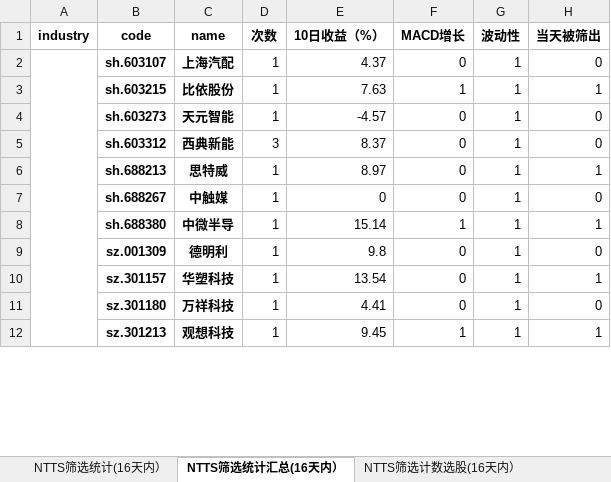
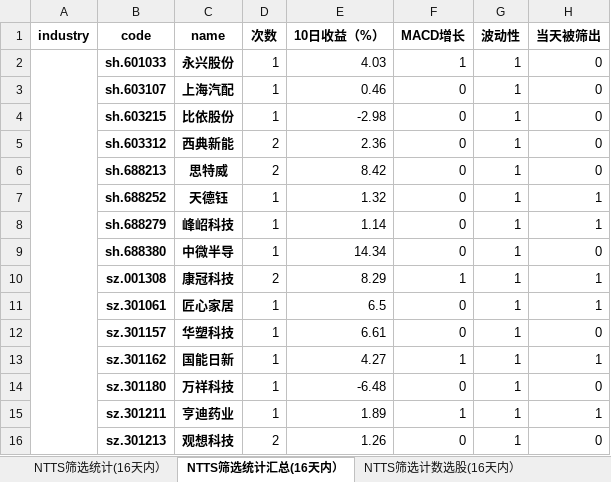
Before and after one commit to wusuaya/ever, an Excel workbook: NTTS筛选统计.xlsx, sheet NTTS筛选统计汇总(16天内）, drawn as a sheet; only a part is shown; values as stored, in another font and other column widths than the file's, no borders; removed rows and columns are numbered as before the commit, all else as after; the diff covers the shown part only; the diff names each change by its address in the sheet, - before the commit and + after, or states it on an @@ line.

```diff
--- a/NTTS筛选统计.xlsx (sheet NTTS筛选统计汇总(16天内）)
+++ b/NTTS筛选统计.xlsx (sheet NTTS筛选统计汇总(16天内）)
+row 2:  | sh.601033 | 永兴股份 | 1 | 4.03 | 1 | 1 | 0
-A2:A17 merged
-E3 (10日收益（%）): 4.37
+E3 (10日收益（%）): 0.46
-E4 (10日收益（%）): 7.63
+E4 (10日收益（%）): -2.98
-F4 (MACD增长): 1
+F4 (MACD增长): 0
-H4 (当天被筛出): 1
+H4 (当天被筛出): 0
-row 4:  | sh.603273 | 天元智能 | 1 | -4.57 | 0 | 1 | 0
-D5 (次数): 3
+D5 (次数): 2
-E5 (10日收益（%）): 8.37
+E5 (10日收益（%）): 2.36
-D6 (次数): 1
+D6 (次数): 2
-E6 (10日收益（%）): 8.97
+E6 (10日收益（%）): 8.42
-H6 (当天被筛出): 1
+H6 (当天被筛出): 0
+row 7:  | sh.688252 | 天德钰 | 1 | 1.32 | 0 | 1 | 1
-B8 (code): sh.688267
+B8 (code): sh.688279
-C8 (name): 中触媒
+C8 (name): 峰岹科技
-E8 (10日收益（%）): 0
+E8 (10日收益（%）): 1.14
-H8 (当天被筛出): 0
+H8 (当天被筛出): 1
-E9 (10日收益（%）): 15.14
+E9 (10日收益（%）): 14.34
-F9 (MACD增长): 1
+F9 (MACD增长): 0
-H9 (当天被筛出): 1
+H9 (当天被筛出): 0
-row 9:  | sz.001309 | 德明利 | 1 | 9.8 | 0 | 1 | 0
+row 10:  | sz.001308 | 康冠科技 | 2 | 8.29 | 1 | 1 | 1
+row 11:  | sz.301061 | 匠心家居 | 1 | 6.5 | 0 | 1 | 1
-E12 (10日收益（%）): 13.54
+E12 (10日收益（%）): 6.61
-H12 (当天被筛出): 1
+H12 (当天被筛出): 0
+row 13:  | sz.301162 | 国能日新 | 1 | 4.27 | 1 | 1 | 1
-E14 (10日收益（%）): 4.41
+E14 (10日收益（%）): -6.48
+row 15:  | sz.301211 | 亨迪药业 | 1 | 1.89 | 1 | 1 | 1
-D16 (次数): 1
+D16 (次数): 2
-E16 (10日收益（%）): 9.45
+E16 (10日收益（%）): 1.26
-F16 (MACD增长): 1
+F16 (MACD增长): 0
-H16 (当天被筛出): 1
+H16 (当天被筛出): 0
```
Also changed, not shown: 27 added rows, 9 removed rows, 142 edited cells and merged cells elsewhere in this sheet, sheet NTTS筛选统计(16天内）, sheet 策略叠加统计（2024-12-25), sheet NTTS筛选行业统计(16天内）, sheet NTTS筛选计数选股(16天内）, other sheet tabs.
